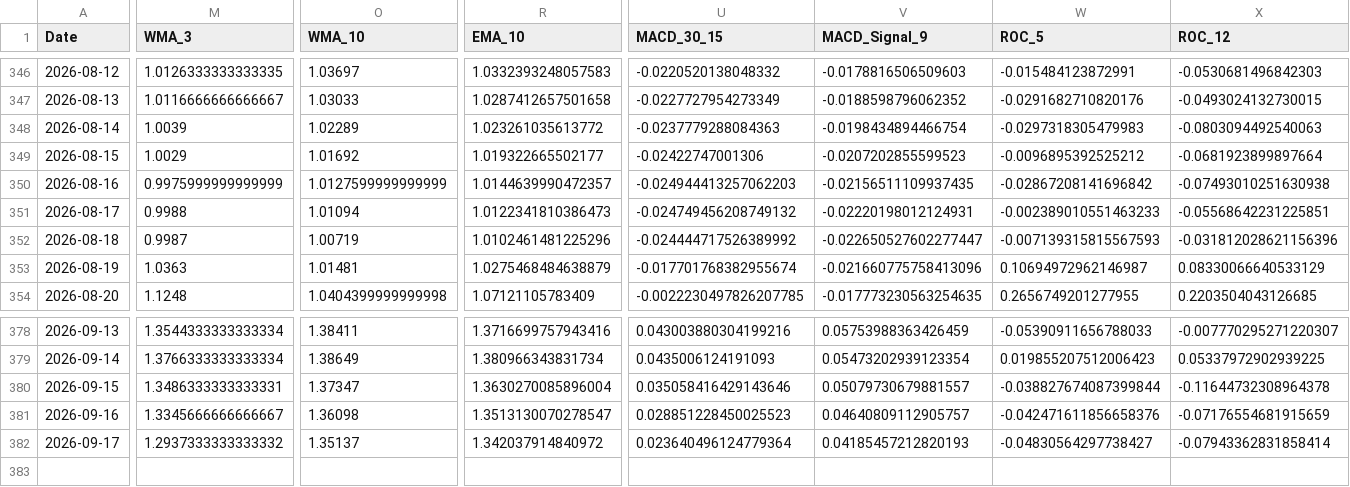
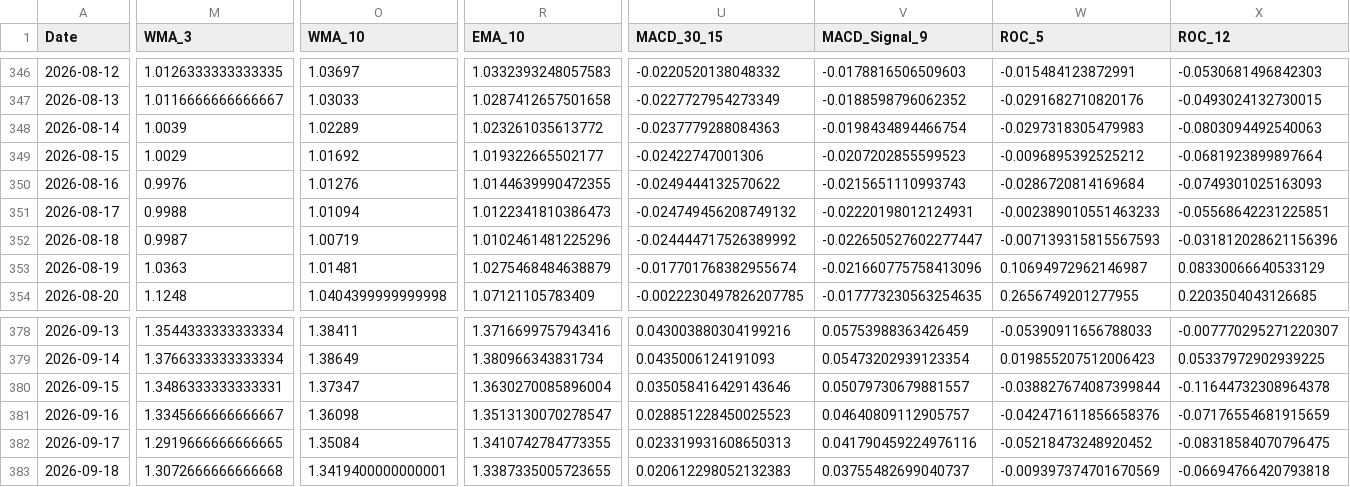
Before and after one commit to JintaoLiuorJoey/coinbase-ohlcv-data, a CSV file: data/XRP_aggregated.csv, drawn as a sheet; only a part is shown, gaps mark what is left out; rows hold the shown columns only; the diff covers the shown part only; the diff names each change by its address in the sheet, - before the commit and + after, or states it on an @@ line.

```diff
--- a/data/XRP_aggregated.csv
+++ b/data/XRP_aggregated.csv
-M350 (WMA_3): 0.9975999999999999
+M350 (WMA_3): 0.9976
-O350 (WMA_10): 1.0127599999999999
+O350 (WMA_10): 1.01276
-R350 (EMA_10): 1.0144639990472357
+R350 (EMA_10): 1.0144639990472355
-U350 (MACD_30_15): -0.024944413257062203
+U350 (MACD_30_15): -0.0249444132570622
-V350 (MACD_Signal_9): -0.02156511109937435
+V350 (MACD_Signal_9): -0.0215651110993743
-W350 (ROC_5): -0.02867208141696842
+W350 (ROC_5): -0.0286720814169684
-X350 (ROC_12): -0.07493010251630938
+X350 (ROC_12): -0.0749301025163093
-M382 (WMA_3): 1.2937333333333332
+M382 (WMA_3): 1.2919666666666665
-O382 (WMA_10): 1.35137
+O382 (WMA_10): 1.35084
-R382 (EMA_10): 1.342037914840972
+R382 (EMA_10): 1.3410742784773355
-U382 (MACD_30_15): 0.023640496124779364
+U382 (MACD_30_15): 0.023319931608650313
-V382 (MACD_Signal_9): 0.04185457212820193
+V382 (MACD_Signal_9): 0.041790459224976116
-W382 (ROC_5): -0.04830564297738427
+W382 (ROC_5): -0.05218473248920452
-X382 (ROC_12): -0.07943362831858414
+X382 (ROC_12): -0.08318584070796475
+row 383: 2026-09-18 | 1.3072666666666668 | 1.3419400000000001 | 1.3387335005723655 | 0.020612298052132383 | 0.03755482699040737 | -0.009397374701670569 | -0.06694766420793818
```
Also changed, not shown: 46 edited cells elsewhere in this file, data/BTC_aggregated.csv, data/ETH_aggregated.csv.
